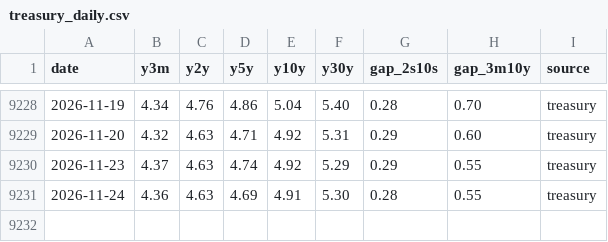
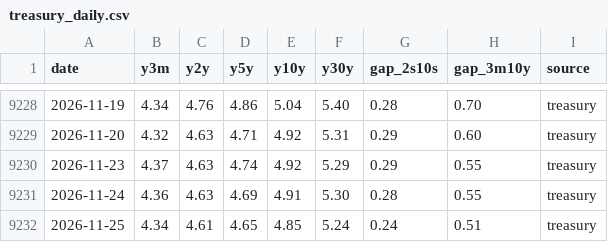
Before and after one commit to Jim-Lohse/investment-lab, a CSV file: data/rates/treasury_daily.csv, drawn as a sheet; only a part is shown, gaps mark what is left out.

```diff
--- a/data/rates/treasury_daily.csv
+++ b/data/rates/treasury_daily.csv
@@ -9231 +9231,2 @@ date,y3m,y2y,y5y,y10y,y30y,gap_2s10s,gap_3m10y,source
 2026-11-24,4.36,4.63,4.69,4.91,5.30,0.28,0.55,treasury
+2026-11-25,4.34,4.61,4.65,4.85,5.24,0.24,0.51,treasury
```
Also changed, not shown: data/positioning/headlines.csv, data/prices/etf_daily.csv, 16 other files.
